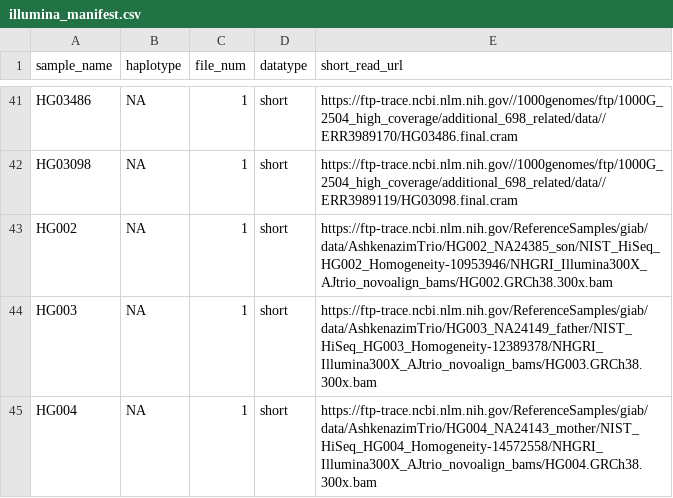
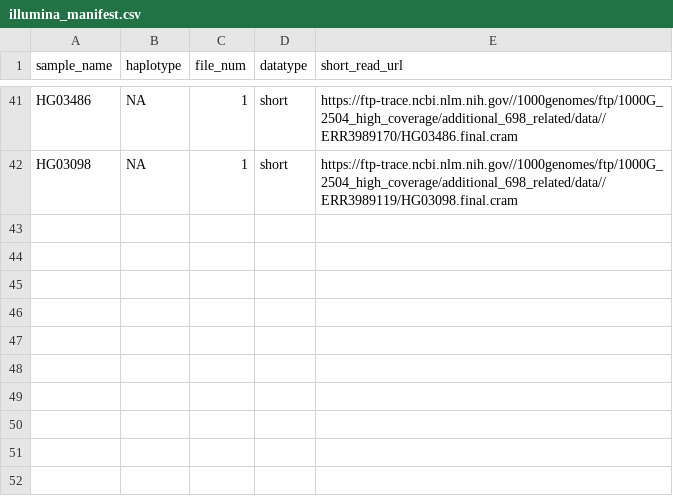
Before and after one commit to babessell1/STRipe, a CSV file: manifests/illumina_manifest.csv, drawn as a sheet; only a part is shown, gaps mark what is left out.

Commit message:
remove GIAB samples for now

```diff
--- a/manifests/illumina_manifest.csv
+++ b/manifests/illumina_manifest.csv
@@ -42,4 +42 @@ HG03486,NA,1,short,https://ftp-trace.ncbi.nlm.nih.gov//1000genomes/ftp/1000G_250
 HG03098,NA,1,short,https://ftp-trace.ncbi.nlm.nih.gov//1000genomes/ftp/1000G_2504_high_coverage/additional_698_related/data//ERR3989119/HG03098.final.cram
-HG002,NA,1,short,https://ftp-trace.ncbi.nlm.nih.gov/ReferenceSamples/giab/data/AshkenazimTrio/HG002_NA24385_son/NIST_HiSeq_HG002_Homogeneity-10953946/NHGRI_Illumina300X_AJtrio_novoalign_bams/HG002.GRCh38.300x.bam
-HG003,NA,1,short,https://ftp-trace.ncbi.nlm.nih.gov/ReferenceSamples/giab/data/AshkenazimTrio/HG003_NA24149_father/NIST_HiSeq_HG003_Homogeneity-12389378/NHGRI_Illumina300X_AJtrio_novoalign_bams/HG003.GRCh38.300x.bam
-HG004,NA,1,short,https://ftp-trace.ncbi.nlm.nih.gov/ReferenceSamples/giab/data/AshkenazimTrio/HG004_NA24143_mother/NIST_HiSeq_HG004_Homogeneity-14572558/NHGRI_Illumina300X_AJtrio_novoalign_bams/HG004.GRCh38.300x.bam
```
Also changed, not shown: manifests/hifi_manifest.csv, 4 other files.
